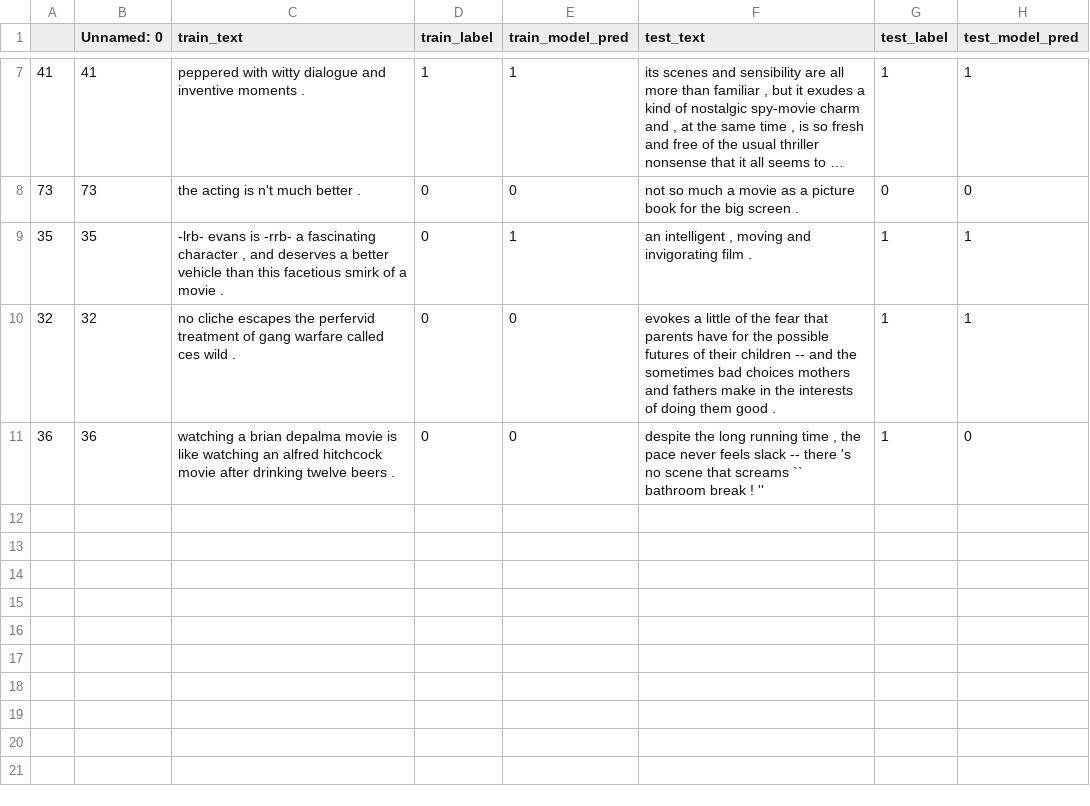
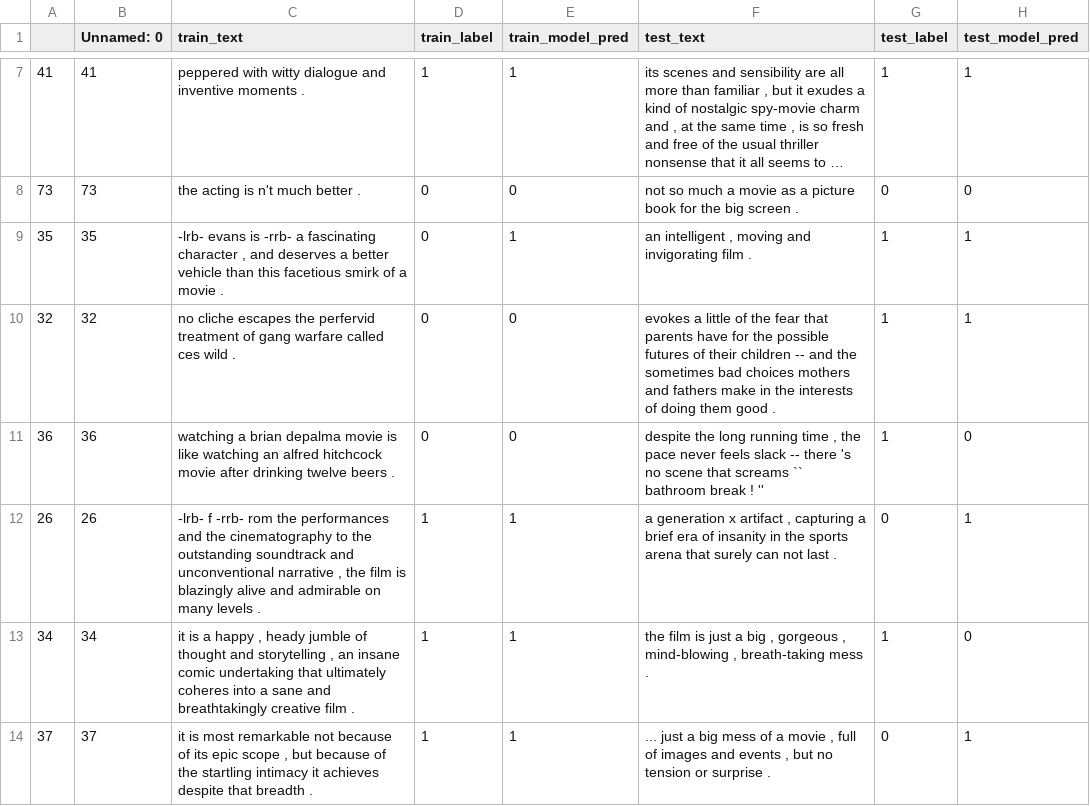
Before and after one commit to anavaleriagonzalez/anavaleriagonzalez.github.io, a CSV file: data/stimuli_presentations/preds/binary/test_set2.csv, drawn as a sheet; only a part is shown, gaps mark what is left out; long unchanged cells end in ….

Commit message:
Update test_set2.csv

```diff
--- a/data/stimuli_presentations/preds/binary/test_set2.csv
+++ b/data/stimuli_presentations/preds/binary/test_set2.csv
@@ -11 +11,4 @@
 36,36, watching a brian depalma movie is like watching an alfred hitchcock movie after drinking twelve beers .,0,0," despite the long running time , the pace never feels slack -- there 's no scene that screams `` bathroom break ! ''",1,0
+26,26," -lrb- f -rrb- rom the performances and the cinematography to the outstanding soundtrack and unconventional narrative , the film is blazingly alive and admirable on many levels .",1,1," a generation x artifact , capturing a brief era of insanity in the sports arena that surely can not last .",0,1
+34,34," it is a happy , heady jumble of thought and storytelling , an insane comic undertaking that ultimately coheres into a sane and breathtakingly creative film .",1,1," the film is just a big , gorgeous , mind-blowing , breath-taking mess .",1,0
+37,37," it is most remarkable not because of its epic scope , but because of the startling intimacy it achieves despite that breadth .",1,1," ... just a big mess of a movie , full of images and events , but no tension or surprise .",0,1
```
